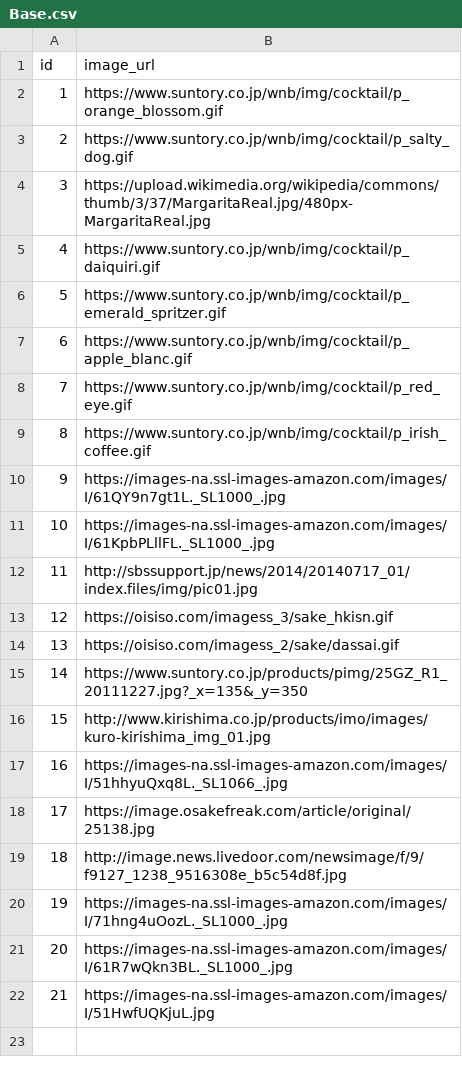
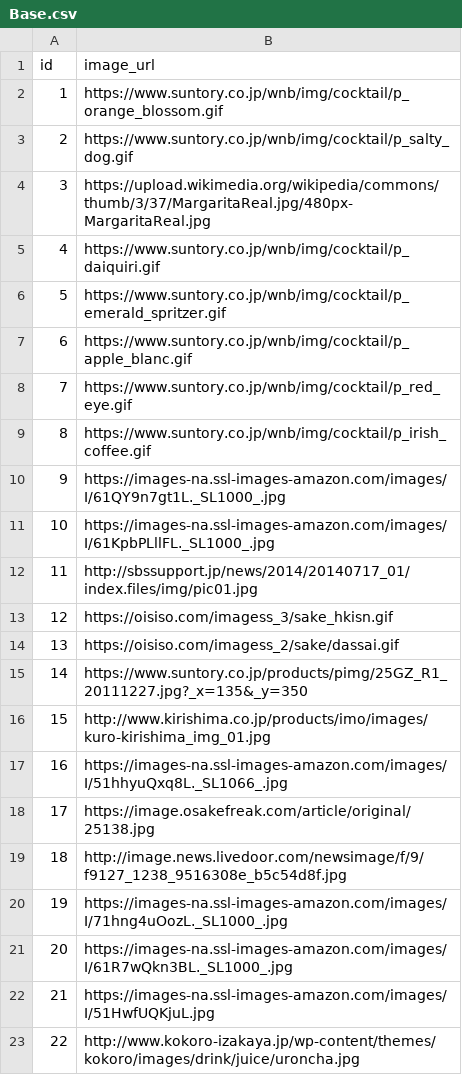
Before and after one commit to jphacks/NG_1803_2, a CSV file: data_py/make_db_csv/suntoryCocktailRecipe_allData/db_csv/Base.csv, drawn as a sheet; the diff names each change by its address in the sheet, - before the commit and + after, or states it on an @@ line.

```diff
--- a/data_py/make_db_csv/suntoryCocktailRecipe_allData/db_csv/Base.csv
+++ b/data_py/make_db_csv/suntoryCocktailRecipe_allData/db_csv/Base.csv
+row 23: 22 | http://www.kokoro-izakaya.jp/wp-content/themes/kokoro/images/drink/juice/uroncha.jpg
```
Also changed, not shown: data_py/make_db_csv/suntoryCocktailRecipe_allData/db_csv/BaseDoc.csv, data_py/make_db_csv/suntoryCocktailRecipe_allData/db_csv/DrinkDoc.csv, 26 other files.
